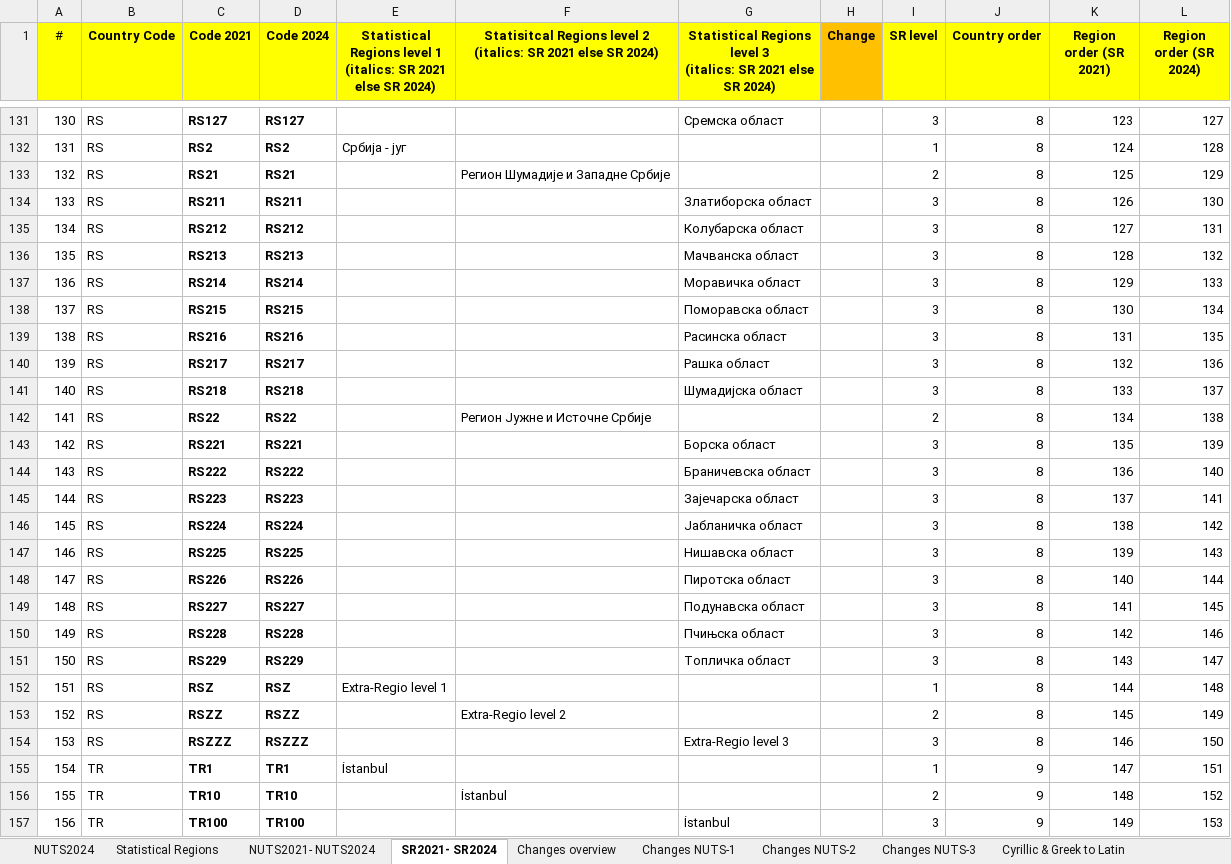
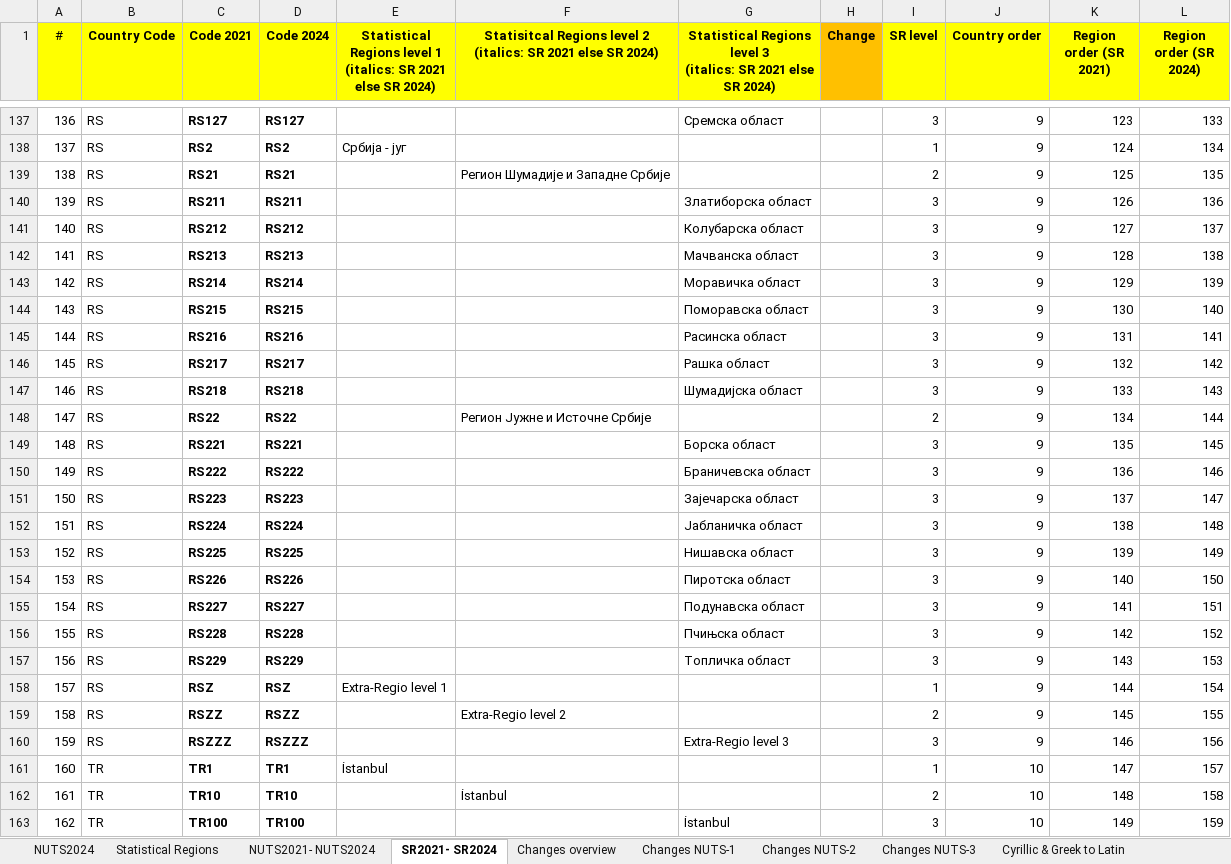
Before and after one commit to iiasa/pysquirrel, an Excel workbook: pysquirrel/data/NUTS2021-NUTS2024.xlsx, sheet SR2021- SR2024, drawn as a sheet; only a part is shown, gaps mark what is left out; values as stored, in another font and other column widths than the file's, no borders; addresses are those after the commit; the diff covers the shown part only; the diff names each change by its address in the sheet, - before the commit and + after, or states it on an @@ line.

```diff
--- a/pysquirrel/data/NUTS2021-NUTS2024.xlsx (sheet SR2021- SR2024)
+++ b/pysquirrel/data/NUTS2021-NUTS2024.xlsx (sheet SR2021- SR2024)
@@ column A (#) renumbered from row 89 down @@
-J137:J160 (Country order): 8
+J137:J160 (Country order): 9
-L137 (Region order (SR 2024)): 127
+L137 (Region order (SR 2024)): 133
-L138 (Region order (SR 2024)): 128
+L138 (Region order (SR 2024)): 134
-L139 (Region order (SR 2024)): 129
+L139 (Region order (SR 2024)): 135
-L140 (Region order (SR 2024)): 130
+L140 (Region order (SR 2024)): 136
-L141 (Region order (SR 2024)): 131
+L141 (Region order (SR 2024)): 137
-L142 (Region order (SR 2024)): 132
+L142 (Region order (SR 2024)): 138
-L143 (Region order (SR 2024)): 133
+L143 (Region order (SR 2024)): 139
-L144 (Region order (SR 2024)): 134
+L144 (Region order (SR 2024)): 140
-L145 (Region order (SR 2024)): 135
+L145 (Region order (SR 2024)): 141
-L146 (Region order (SR 2024)): 136
+L146 (Region order (SR 2024)): 142
-L147 (Region order (SR 2024)): 137
+L147 (Region order (SR 2024)): 143
-L148 (Region order (SR 2024)): 138
+L148 (Region order (SR 2024)): 144
-L149 (Region order (SR 2024)): 139
+L149 (Region order (SR 2024)): 145
-L150 (Region order (SR 2024)): 140
+L150 (Region order (SR 2024)): 146
-L151 (Region order (SR 2024)): 141
+L151 (Region order (SR 2024)): 147
-L152 (Region order (SR 2024)): 142
+L152 (Region order (SR 2024)): 148
-L153 (Region order (SR 2024)): 143
+L153 (Region order (SR 2024)): 149
-L154 (Region order (SR 2024)): 144
+L154 (Region order (SR 2024)): 150
-L155 (Region order (SR 2024)): 145
+L155 (Region order (SR 2024)): 151
-L156 (Region order (SR 2024)): 146
+L156 (Region order (SR 2024)): 152
-L157 (Region order (SR 2024)): 147
+L157 (Region order (SR 2024)): 153
-L158 (Region order (SR 2024)): 148
+L158 (Region order (SR 2024)): 154
-L159 (Region order (SR 2024)): 149
+L159 (Region order (SR 2024)): 155
-L160 (Region order (SR 2024)): 150
+L160 (Region order (SR 2024)): 156
-J161:J163 (Country order): 9
+J161:J163 (Country order): 10
-L161 (Region order (SR 2024)): 151
+L161 (Region order (SR 2024)): 157
-L162 (Region order (SR 2024)): 152
+L162 (Region order (SR 2024)): 158
-L163 (Region order (SR 2024)): 153
+L163 (Region order (SR 2024)): 159
```
Also changed, not shown: 6 added rows and 710 edited cells elsewhere in this sheet, sheet Statistical Regions, sheet Changes overview, 2 other files.
